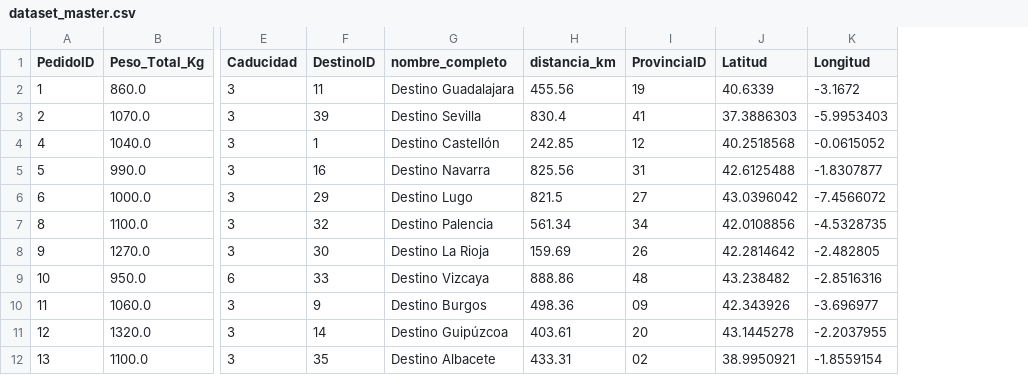
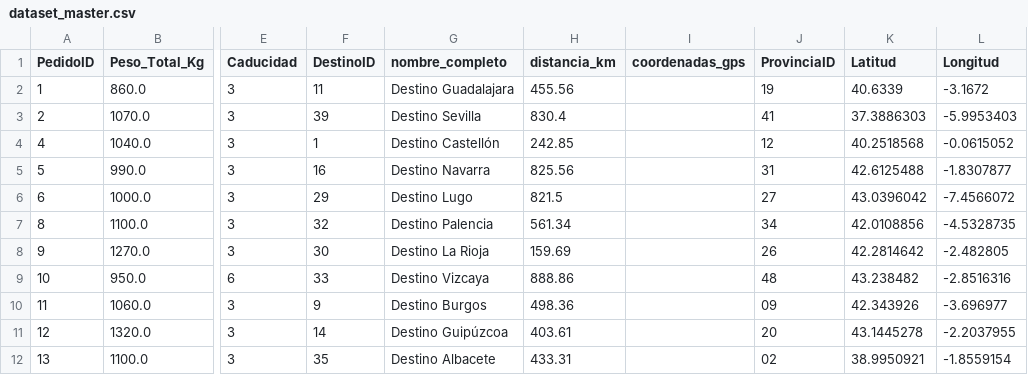
Before and after one commit to ronaldintriago/proyect1_IABD, a CSV file: data/processed/dataset_master.csv, drawn as a sheet; only a part is shown, gaps mark what is left out; the diff names each change by its address in the sheet, - before the commit and + after, or states it on an @@ line.

```diff
--- a/data/processed/dataset_master.csv
+++ b/data/processed/dataset_master.csv
+column I (coordenadas_gps), empty
```
Also changed, not shown: 5 other files.
